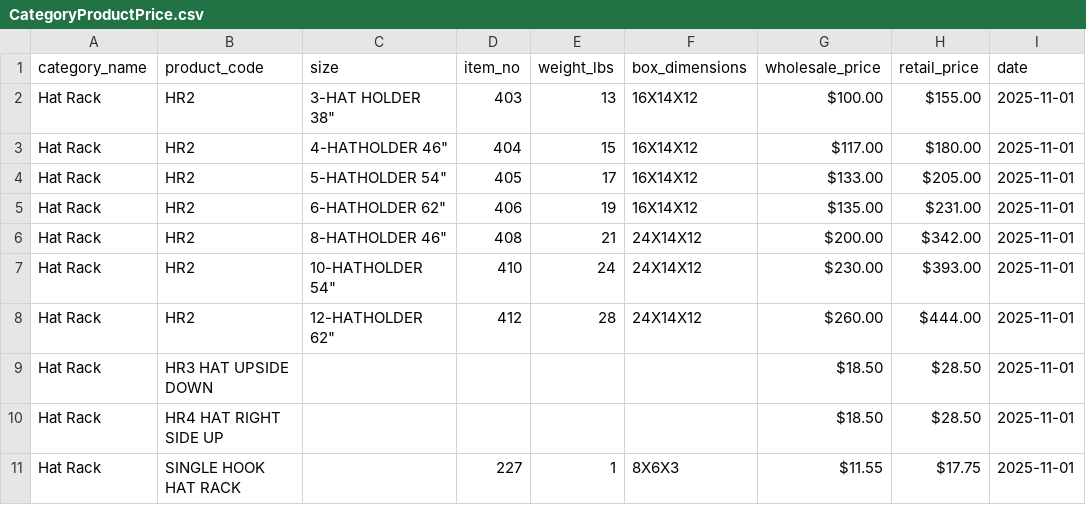
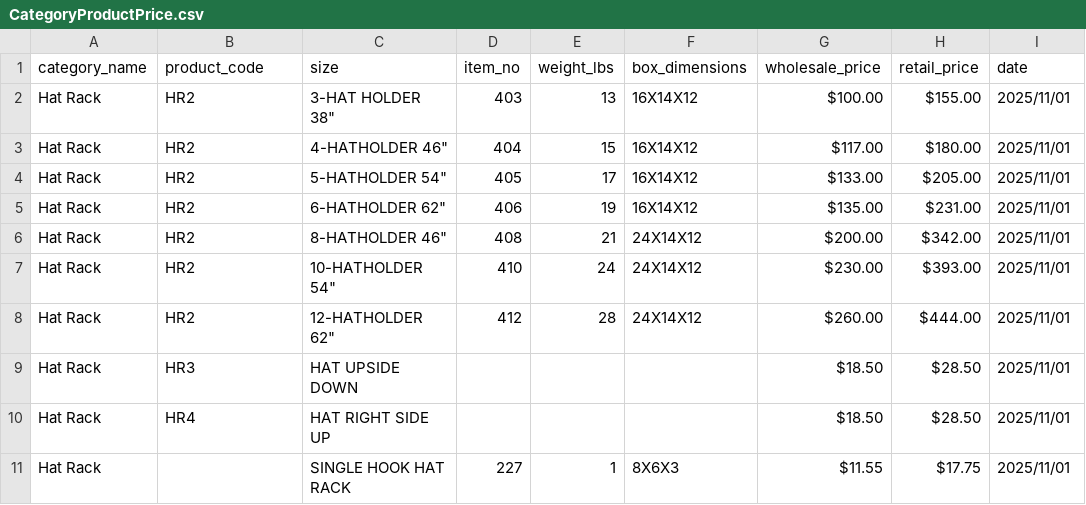
Before and after one commit to TechniverseAlpha/allwayzmags, a CSV file: data/CategoryProductPrice.csv, drawn as a sheet.

Commit message:
Add files via upload

```diff
--- a/data/CategoryProductPrice.csv
+++ b/data/CategoryProductPrice.csv
@@ -1,11 +1,11 @@
 category_name,product_code,size,item_no,weight_lbs,box_dimensions,wholesale_price,retail_price,date
-Hat Rack,HR2,"3-HAT HOLDER 38""",403,13,16X14X12,$100.00 ,$155.00 ,2025-11-01
-Hat Rack,HR2,"4-HATHOLDER 46""",404,15,16X14X12,$117.00 ,$180.00 ,2025-11-01
-Hat Rack,HR2,"5-HATHOLDER 54""",405,17,16X14X12,$133.00 ,$205.00 ,2025-11-01
-Hat Rack,HR2,"6-HATHOLDER 62""",406,19,16X14X12,$135.00 ,$231.00 ,2025-11-01
-Hat Rack,HR2,"8-HATHOLDER 46""",408,21,24X14X12,$200.00 ,$342.00 ,2025-11-01
-Hat Rack,HR2,"10-HATHOLDER 54""",410,24,24X14X12,$230.00 ,$393.00 ,2025-11-01
-Hat Rack,HR2,"12-HATHOLDER 62""",412,28,24X14X12,$260.00 ,$444.00 ,2025-11-01
-Hat Rack,HR3 HAT UPSIDE DOWN,,,,,$18.50 ,$28.50 ,2025-11-01
-Hat Rack,HR4 HAT RIGHT SIDE UP,,,,,$18.50 ,$28.50 ,2025-11-01
-Hat Rack,SINGLE HOOK HAT RACK,,227,1,8X6X3,$11.55 ,$17.75 ,2025-11-01
+Hat Rack,HR2,"3-HAT HOLDER 38""",403,13,16X14X12,$100.00 ,$155.00 ,2025/11/01
+Hat Rack,HR2,"4-HATHOLDER 46""",404,15,16X14X12,$117.00 ,$180.00 ,2025/11/01
+Hat Rack,HR2,"5-HATHOLDER 54""",405,17,16X14X12,$133.00 ,$205.00 ,2025/11/01
+Hat Rack,HR2,"6-HATHOLDER 62""",406,19,16X14X12,$135.00 ,$231.00 ,2025/11/01
+Hat Rack,HR2,"8-HATHOLDER 46""",408,21,24X14X12,$200.00 ,$342.00 ,2025/11/01
+Hat Rack,HR2,"10-HATHOLDER 54""",410,24,24X14X12,$230.00 ,$393.00 ,2025/11/01
+Hat Rack,HR2,"12-HATHOLDER 62""",412,28,24X14X12,$260.00 ,$444.00 ,2025/11/01
+Hat Rack,HR3,HAT UPSIDE DOWN,,,,$18.50 ,$28.50 ,2025/11/01
+Hat Rack,HR4 ,HAT RIGHT SIDE UP,,,,$18.50 ,$28.50 ,2025/11/01
+Hat Rack,,SINGLE HOOK HAT RACK,227,1,8X6X3,$11.55 ,$17.75 ,2025/11/01
```
